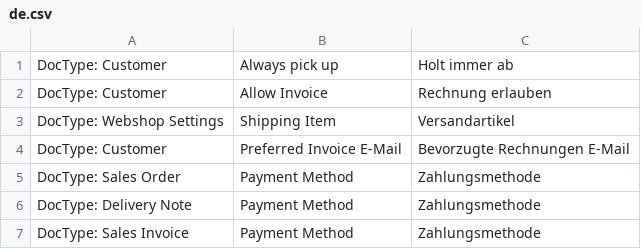
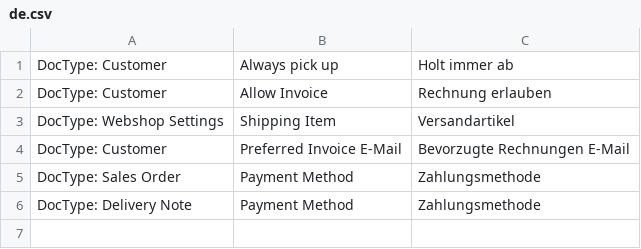
Before and after one commit to libracore/seg, a CSV file: seg/translations/de.csv, drawn as a sheet; the diff names each change by its address in the sheet, - before the commit and + after, or states it on an @@ line.

Commit message:
check forrrrrrrrrrrrr invoice type

```diff
--- a/seg/translations/de.csv
+++ b/seg/translations/de.csv
-row 7: DocType: Sales Invoice | Payment Method | Zahlungsmethode
```
Also changed, not shown: 1 other file.
